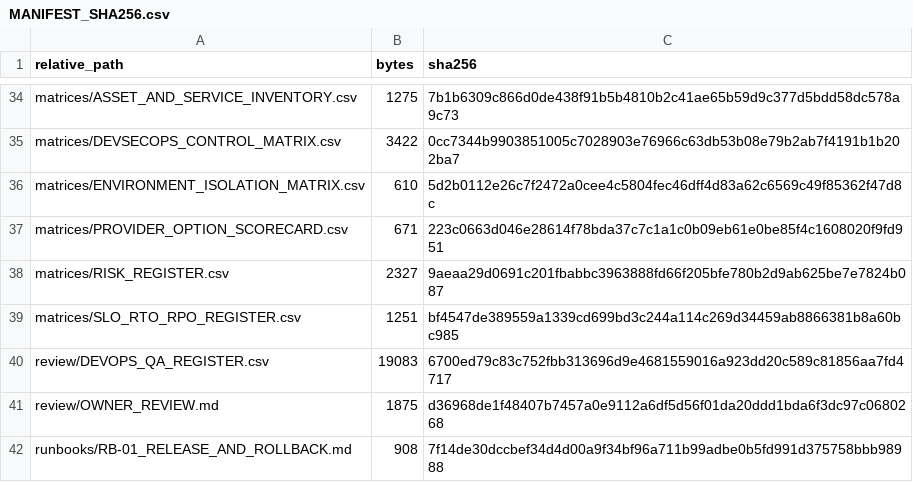
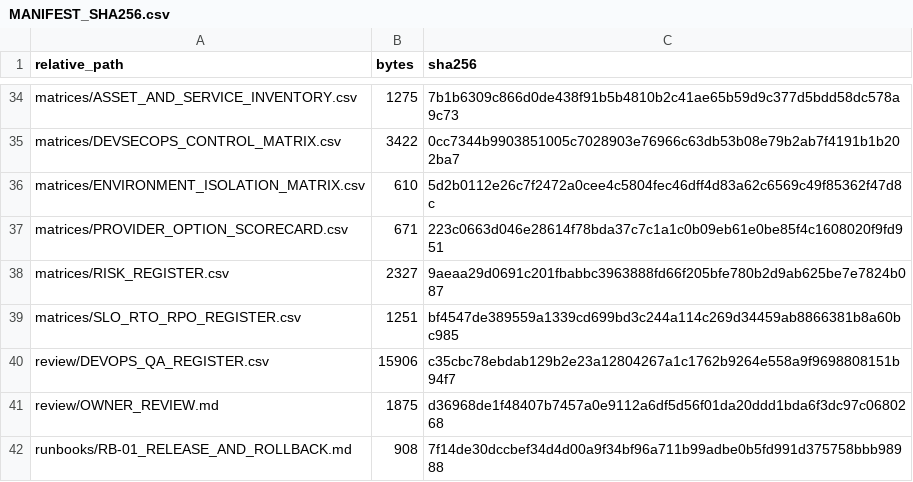
Before and after one commit to tamjidniloy/portfolio-platform, a CSV file: docs/phase03/06_DEPLOYMENT_INFRASTRUCTURE/MANIFEST_SHA256.csv, drawn as a sheet; only a part is shown, gaps mark what is left out.

```diff
--- a/docs/phase03/06_DEPLOYMENT_INFRASTRUCTURE/MANIFEST_SHA256.csv
+++ b/docs/phase03/06_DEPLOYMENT_INFRASTRUCTURE/MANIFEST_SHA256.csv
@@ -39,3 +39,3 @@ matrices/RISK_REGISTER.csv,2327,9aeaa29d0691c201fbabbc3963888fd66f205bfe780b2d9a
 matrices/SLO_RTO_RPO_REGISTER.csv,1251,bf4547de389559a1339cd699bd3c244a114c269d34459ab8866381b8a60bc985
-review/DEVOPS_QA_REGISTER.csv,19083,6700ed79c83c752fbb313696d9e4681559016a923dd20c589c81856aa7fd4717
+review/DEVOPS_QA_REGISTER.csv,15906,c35cbc78ebdab129b2e23a12804267a1c1762b9264e558a9f9698808151b94f7
 review/OWNER_REVIEW.md,1875,d36968de1f48407b7457a0e9112a6df5d56f01da20ddd1bda6f3dc97c0680268
```
Also changed, not shown: docs/phase03/06_DEPLOYMENT_INFRASTRUCTURE/review/DEVOPS_QA_REGISTER.csv, 1 other file.
